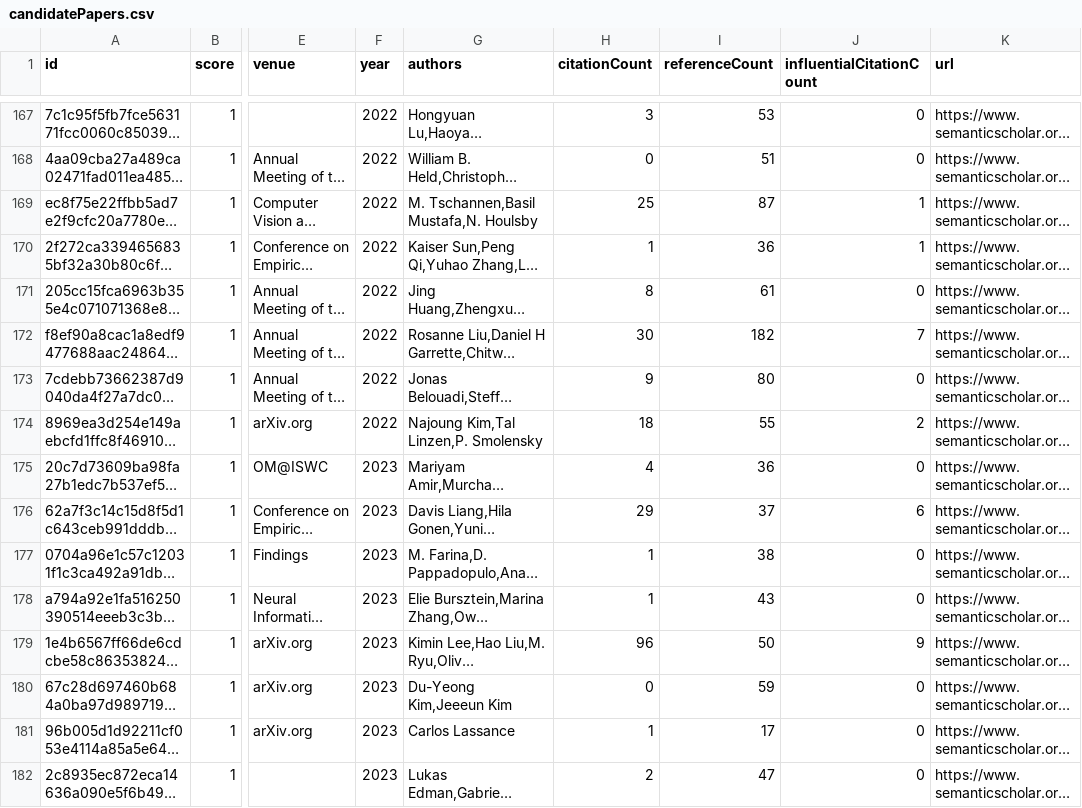
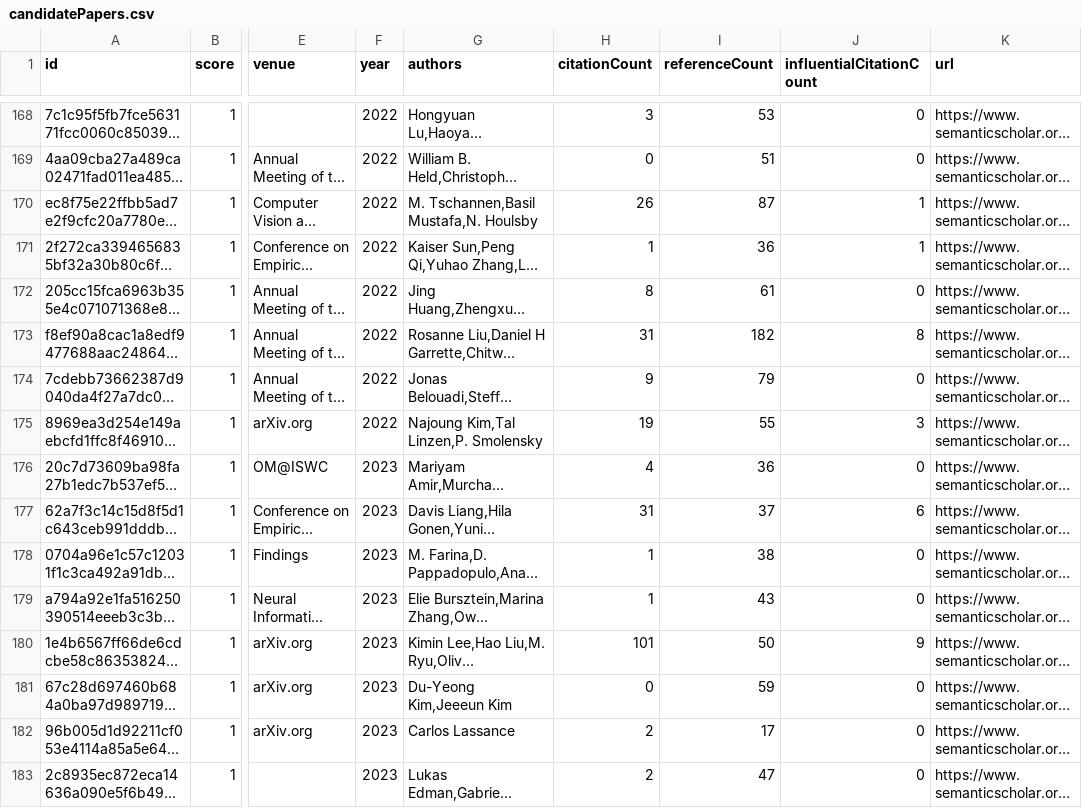
Before and after one commit to avi-jit/tokenization, a CSV file: data/candidatePapers.csv, drawn as a sheet; only a part is shown, gaps mark what is left out; long unchanged cells end in …; addresses are those after the commit; the diff covers the shown part only; the diff names each change by its address in the sheet, - before the commit and + after, or states it on an @@ line.

```diff
--- a/data/candidatePapers.csv
+++ b/data/candidatePapers.csv
-H170 (citationCount): 25
+H170 (citationCount): 26
-H173 (citationCount): 30
+H173 (citationCount): 31
-J173 (influentialCitationCount): 7
+J173 (influentialCitationCount): 8
-I174 (referenceCount): 80
+I174 (referenceCount): 79
-H175 (citationCount): 18
+H175 (citationCount): 19
-J175 (influentialCitationCount): 2
+J175 (influentialCitationCount): 3
-H177 (citationCount): 29
+H177 (citationCount): 31
-H180 (citationCount): 96
+H180 (citationCount): 101
-H182 (citationCount): 1
+H182 (citationCount): 2
```
Also changed, not shown: 1 added row and 57 edited cells elsewhere in this file, 2 other files.
